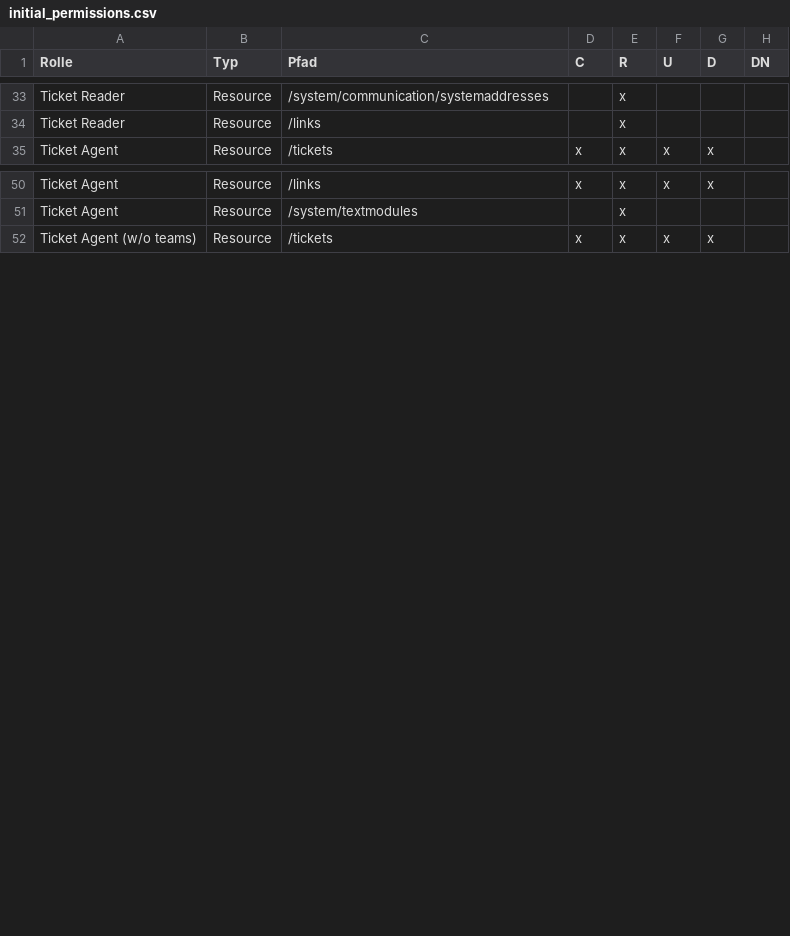
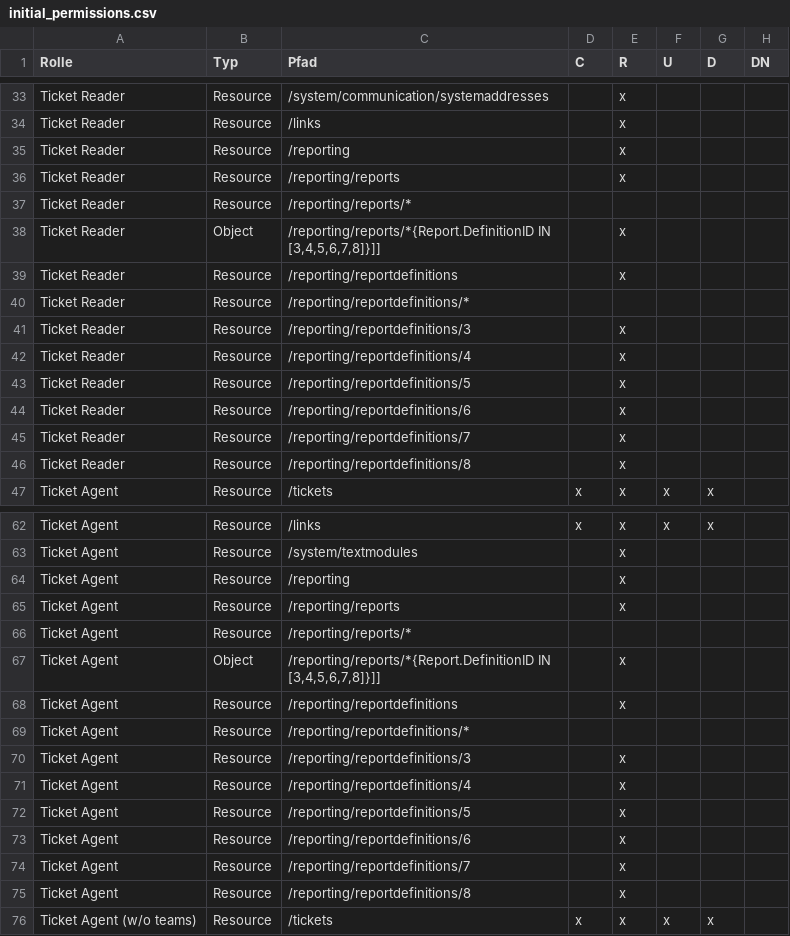
Before and after one commit to kix-service-software/kix-backend, a CSV file: var/packagesetup/initial_permissions.csv, drawn as a sheet; only a part is shown, gaps mark what is left out; the diff covers the shown part only; the diff names each change by its address in the sheet, - before the commit and + after, or states it on an @@ line.

Commit message:
KIX2018-6731 initial reports for charts

```diff
--- a/var/packagesetup/initial_permissions.csv
+++ b/var/packagesetup/initial_permissions.csv
+row 35: Ticket Reader | Resource | /reporting |  | x
+row 36: Ticket Reader | Resource | /reporting/reports |  | x
+row 37: Ticket Reader | Resource | /reporting/reports/*
+row 38: Ticket Reader | Object | /reporting/reports/*{Report.DefinitionID IN [3,4,5,6,7,8]}]] |  | x
+row 39: Ticket Reader | Resource | /reporting/reportdefinitions |  | x
+row 40: Ticket Reader | Resource | /reporting/reportdefinitions/*
+row 41: Ticket Reader | Resource | /reporting/reportdefinitions/3 |  | x
+row 42: Ticket Reader | Resource | /reporting/reportdefinitions/4 |  | x
+row 43: Ticket Reader | Resource | /reporting/reportdefinitions/5 |  | x
+row 44: Ticket Reader | Resource | /reporting/reportdefinitions/6 |  | x
+row 45: Ticket Reader | Resource | /reporting/reportdefinitions/7 |  | x
+row 46: Ticket Reader | Resource | /reporting/reportdefinitions/8 |  | x
+row 64: Ticket Agent | Resource | /reporting |  | x
+row 65: Ticket Agent | Resource | /reporting/reports |  | x
+row 66: Ticket Agent | Resource | /reporting/reports/*
+row 67: Ticket Agent | Object | /reporting/reports/*{Report.DefinitionID IN [3,4,5,6,7,8]}]] |  | x
+row 68: Ticket Agent | Resource | /reporting/reportdefinitions |  | x
+row 69: Ticket Agent | Resource | /reporting/reportdefinitions/*
+row 70: Ticket Agent | Resource | /reporting/reportdefinitions/3 |  | x
+row 71: Ticket Agent | Resource | /reporting/reportdefinitions/4 |  | x
+row 72: Ticket Agent | Resource | /reporting/reportdefinitions/5 |  | x
+row 73: Ticket Agent | Resource | /reporting/reportdefinitions/6 |  | x
+row 74: Ticket Agent | Resource | /reporting/reportdefinitions/7 |  | x
+row 75: Ticket Agent | Resource | /reporting/reportdefinitions/8 |  | x
```
Also changed, not shown: 18 added rows and 2 edited cells elsewhere in this file, 26 other files.
